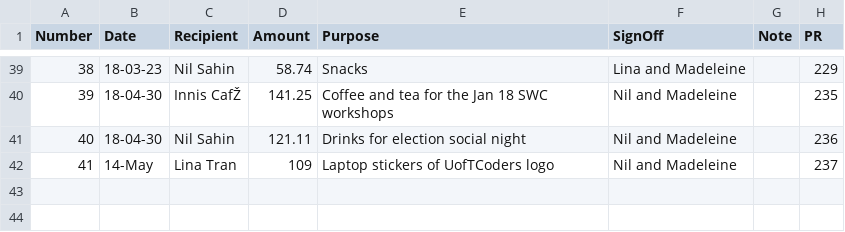
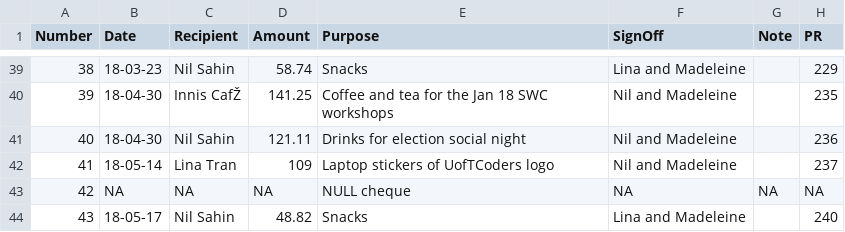
Before and after one commit to UofTCoders/council, a CSV file: treasurer/cheques/cheques.csv, drawn as a sheet; only a part is shown, gaps mark what is left out.

Commit message:
Add files via upload

```diff
--- a/treasurer/cheques/cheques.csv
+++ b/treasurer/cheques/cheques.csv
@@ -41,2 +41,4 @@ Number,Date,Recipient,Amount,Purpose,SignOff,Note,PR
 40,18-04-30,Nil Sahin,121.11,Drinks for election social night,Nil and Madeleine,,236
-41,14-May,Lina Tran,109,Laptop stickers of UofTCoders logo,Nil and Madeleine,,237
+41,18-05-14,Lina Tran,109,Laptop stickers of UofTCoders logo,Nil and Madeleine,,237
+42,NA,NA,NA,NULL cheque,NA,NA,NA
+43,18-05-17,Nil Sahin,48.82,Snacks,Lina and Madeleine,,240
```
